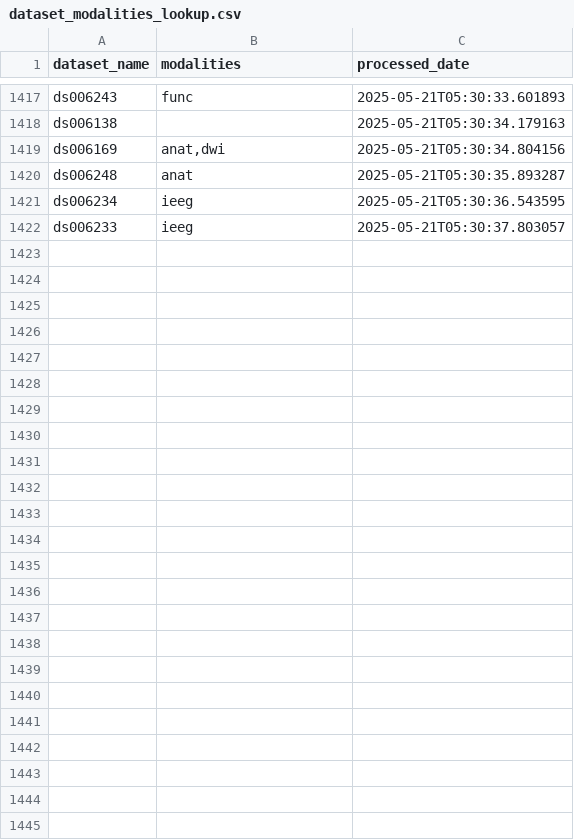
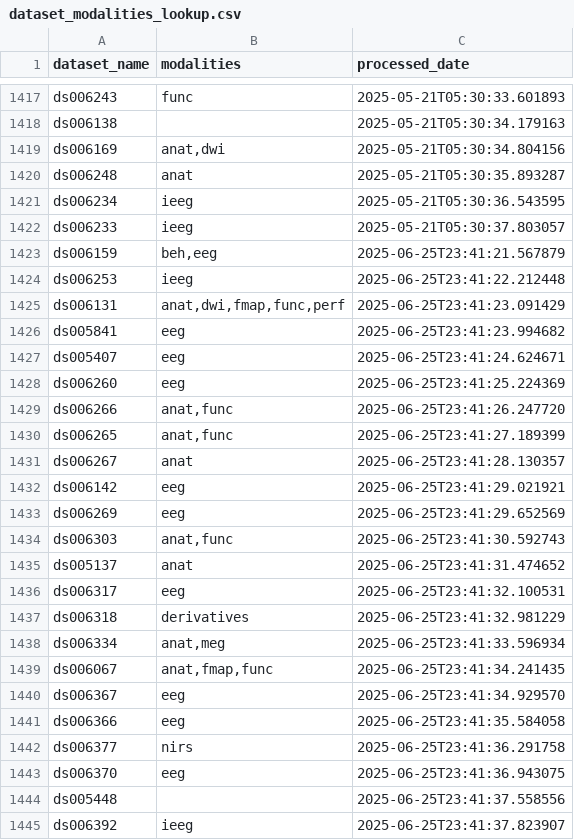
Before and after one commit to sccn/nemar-citations, a CSV file: citations/dataset_modalities_lookup.csv, drawn as a sheet; only a part is shown, gaps mark what is left out; the diff names each change by its address in the sheet, - before the commit and + after, or states it on an @@ line.

Commit message:
Update dataset citations - 2025-06-26
Workflow: ManUpdate #1
Run ID: 1
Updated files: 36

Changed files:
citations/dataset_modalities_lookup.csv
citations_output/citations_25062025.csv
citations_output/ds001787.pkl
citations_output/ds002680.pkl
citations_output/ds002718.pkl
citations_output/ds002721.pkl
citations_output/ds002725.pkl
citations_output/ds002761.pkl
citations_output/ds002799.pkl
citations_output/ds003029.pkl
citations_output/ds003490.pkl
citations_output/ds003498.pkl
citations_output/ds003516.pkl
citations_output/ds003555.pkl
citations_output/ds003568.pkl
citations_output/ds003626.pkl
citations_output/ds003682.pkl
citations_output/ds003825.pkl
citations_output/ds003947.pkl
citations_output/ds003969.pkl
citations_output/ds004000.pkl
citations_output/ds004078.pkl
citations_output/ds004107.pkl
citations_output/ds004151.pkl
citations_output/ds004212.pkl
citations_output/ds004330.pkl
citations_output/ds004357.pkl
citations_output/ds004561.pkl
citations_output/ds005169.pkl
citations_output/ds005506.pkl
citations_output/ds005509.pkl
citations_output/ds005511.pkl
citations_output/ds005841.pkl
citations_output/ds005873.pkl
citations_output/ds006260.pkl
citations_output/updated_datasets_26062025.csv

```diff
--- a/citations/dataset_modalities_lookup.csv
+++ b/citations/dataset_modalities_lookup.csv
+row 1423: ds006159 | beh,eeg | 2025-06-25T23:41:21.567879
+row 1424: ds006253 | ieeg | 2025-06-25T23:41:22.212448
+row 1425: ds006131 | anat,dwi,fmap,func,perf | 2025-06-25T23:41:23.091429
+row 1426: ds005841 | eeg | 2025-06-25T23:41:23.994682
+row 1427: ds005407 | eeg | 2025-06-25T23:41:24.624671
+row 1428: ds006260 | eeg | 2025-06-25T23:41:25.224369
+row 1429: ds006266 | anat,func | 2025-06-25T23:41:26.247720
+row 1430: ds006265 | anat,func | 2025-06-25T23:41:27.189399
+row 1431: ds006267 | anat | 2025-06-25T23:41:28.130357
+row 1432: ds006142 | eeg | 2025-06-25T23:41:29.021921
+row 1433: ds006269 | eeg | 2025-06-25T23:41:29.652569
+row 1434: ds006303 | anat,func | 2025-06-25T23:41:30.592743
+row 1435: ds005137 | anat | 2025-06-25T23:41:31.474652
+row 1436: ds006317 | eeg | 2025-06-25T23:41:32.100531
+row 1437: ds006318 | derivatives | 2025-06-25T23:41:32.981229
+row 1438: ds006334 | anat,meg | 2025-06-25T23:41:33.596934
+row 1439: ds006067 | anat,fmap,func | 2025-06-25T23:41:34.241435
+row 1440: ds006367 | eeg | 2025-06-25T23:41:34.929570
+row 1441: ds006366 | eeg | 2025-06-25T23:41:35.584058
+row 1442: ds006377 | nirs | 2025-06-25T23:41:36.291758
+row 1443: ds006370 | eeg | 2025-06-25T23:41:36.943075
+row 1444: ds005448 |  | 2025-06-25T23:41:37.558556
+row 1445: ds006392 | ieeg | 2025-06-25T23:41:37.823907
```
Also changed, not shown: 37 other files.
